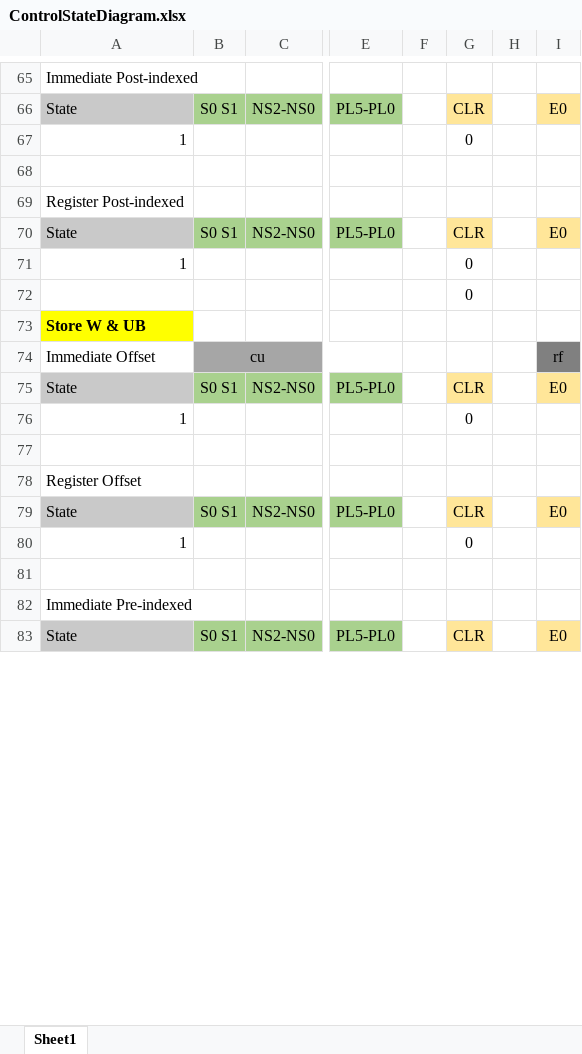
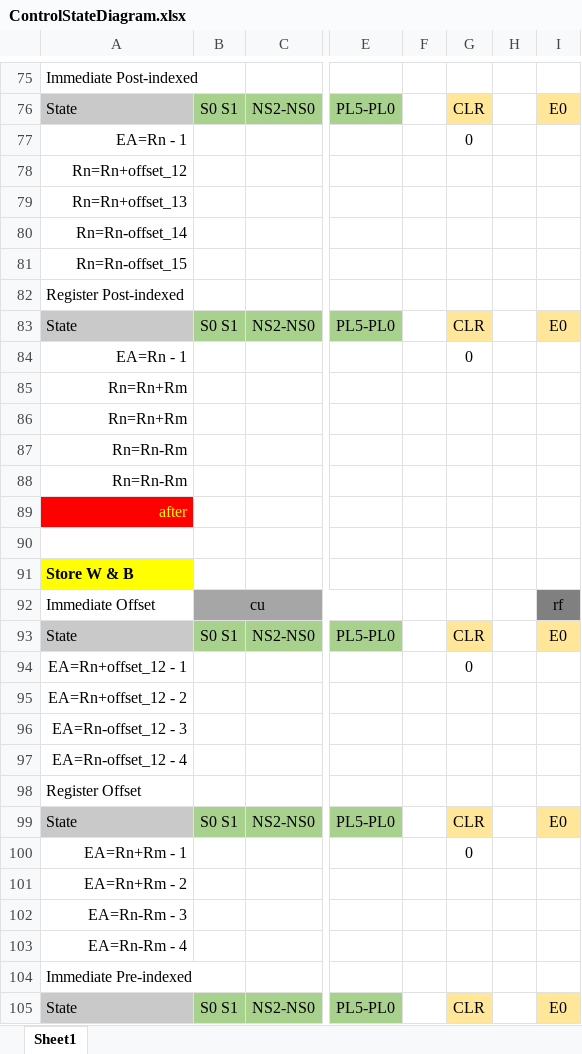
Before and after one commit to pedrocolon93/armverilogimplementation, an Excel workbook: ArquiProjecto/Phase2/ControlStateDiagram.xlsx, sheet Sheet1, drawn as a sheet; only a part is shown, gaps mark what is left out; values as stored, in another font and other column widths than the file's, no borders; addresses are those after the commit; rows hold the shown columns only; the diff covers the shown part only; the diff names each change by its address in the sheet, - before the commit and + after, or states it on an @@ line.

```diff
--- a/ArquiProjecto/Phase2/ControlStateDiagram.xlsx (sheet Sheet1)
+++ b/ArquiProjecto/Phase2/ControlStateDiagram.xlsx (sheet Sheet1)
-A77: 1
+A77: EA=Rn - 1
-A78: (empty)
+A78: Rn=Rn+offset_12
+row 79: Rn=Rn+offset_13
+row 80: Rn=Rn-offset_14
+row 81: Rn=Rn-offset_15
-A84: 1
+A84: EA=Rn - 1
+row 85: Rn=Rn+Rm
+row 86: Rn=Rn+Rm
+row 87: Rn=Rn-Rm
+row 88: Rn=Rn-Rm
+row 89: after
-G90: 0
+G90: (empty)
-A91: Store W & UB
+A91: Store W & B
-A94: 1
+A94: EA=Rn+offset_12 - 1
-A95: (empty)
+A95: EA=Rn+offset_12 - 2
+row 96: EA=Rn-offset_12 - 3
+row 97: EA=Rn-offset_12 - 4
-A100: 1
+A100: EA=Rn+Rm - 1
-A101: (empty)
+A101: EA=Rn+Rm - 2
+row 102: EA=Rn-Rm - 3
+row 103: EA=Rn-Rm - 4
```
Also changed, not shown: 44 added rows, 27 edited cells and cell formats elsewhere in this sheet, 1 other file.
